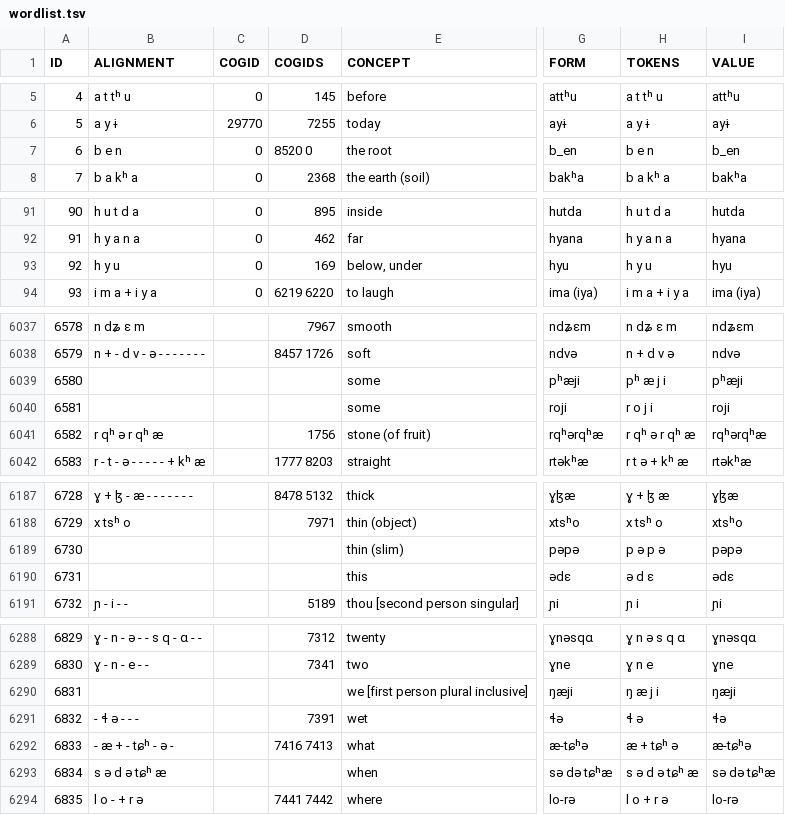
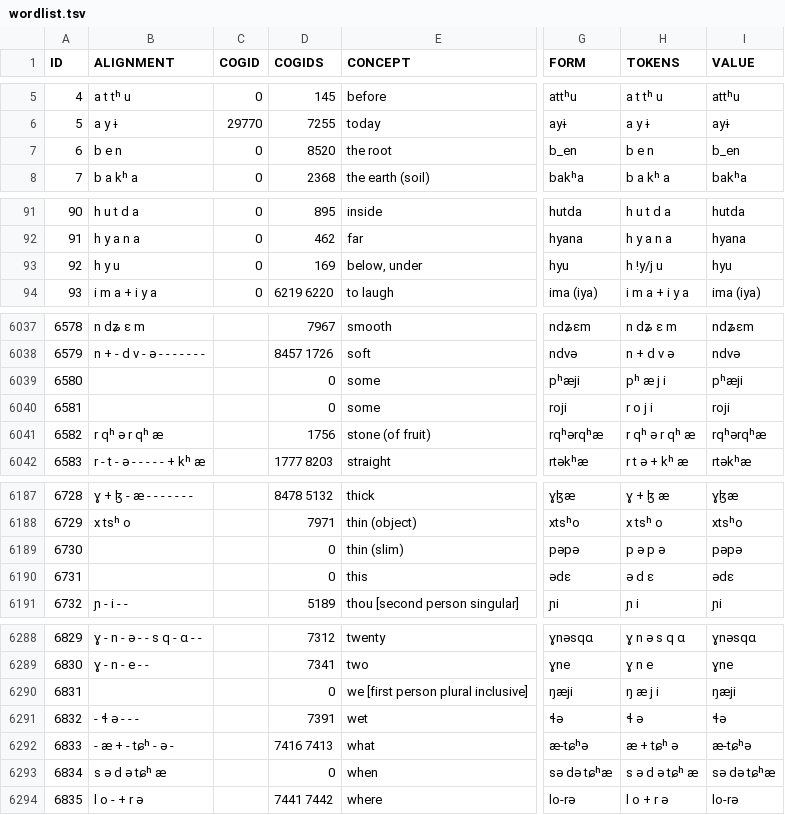
Before and after one commit to lexibank/lairgyalrong, a TSV file: raw/wordlist.tsv, drawn as a sheet; only a part is shown, gaps mark what is left out; the diff covers the shown part only; the diff names each change by its address in the sheet, - before the commit and + after, or states it on an @@ line.

```diff
--- a/raw/wordlist.tsv
+++ b/raw/wordlist.tsv
-D7 (COGIDS): 8520 0
+D7 (COGIDS): 8520
-H93 (TOKENS): h y u
+H93 (TOKENS): h !y/j u
-D6039:D6040 (COGIDS): (empty)
+D6039:D6040 (COGIDS): 0
-D6189:D6190 (COGIDS): (empty)
+D6189:D6190 (COGIDS): 0
-D6290 (COGIDS): (empty)
+D6290 (COGIDS): 0
-D6293 (COGIDS): (empty)
+D6293 (COGIDS): 0
```
Also changed, not shown: 20 edited cells elsewhere in this file, 8 other files.
